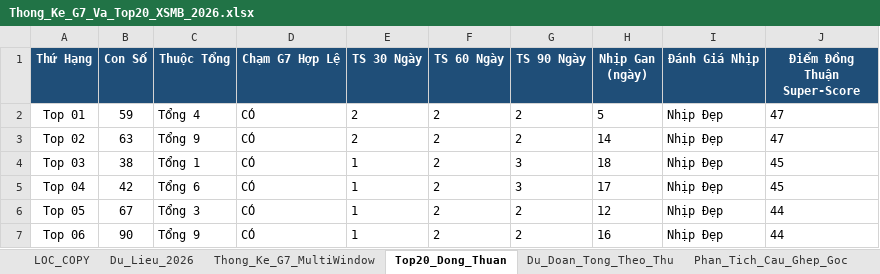
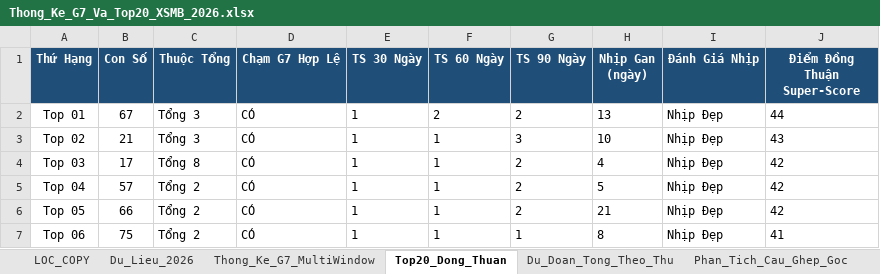
Before and after one commit to happiness2286-dot/67up97, an Excel workbook: Thong_Ke_G7_Va_Top20_XSMB_2026.xlsx, sheet Top20_Dong_Thuan, drawn as a sheet; only a part is shown; values as stored, in another font and other column widths than the file's, no borders; the diff covers the shown part only; the diff names each change by its address in the sheet, - before the commit and + after, or states it on an @@ line.

```diff
--- a/Thong_Ke_G7_Va_Top20_XSMB_2026.xlsx (sheet Top20_Dong_Thuan)
+++ b/Thong_Ke_G7_Va_Top20_XSMB_2026.xlsx (sheet Top20_Dong_Thuan)
-B2 (Con Số): 59
+B2 (Con Số): 67
-C2 (Thuộc Tổng): Tổng 4
+C2 (Thuộc Tổng): Tổng 3
-E2:E3 (TS 30 Ngày): 2
+E2:E3 (TS 30 Ngày): 1
-H2 (Nhịp Gan (ngày)): 5
+H2 (Nhịp Gan (ngày)): 13
-J2 (Điểm Đồng Thuận Super-Score): 47
+J2 (Điểm Đồng Thuận Super-Score): 44
-B3 (Con Số): 63
+B3 (Con Số): 21
-C3 (Thuộc Tổng): Tổng 9
+C3 (Thuộc Tổng): Tổng 3
-F3:F7 (TS 60 Ngày): 2
+F3:F7 (TS 60 Ngày): 1
-G3 (TS 90 Ngày): 2
+G3 (TS 90 Ngày): 3
-H3 (Nhịp Gan (ngày)): 14
+H3 (Nhịp Gan (ngày)): 10
-J3 (Điểm Đồng Thuận Super-Score): 47
+J3 (Điểm Đồng Thuận Super-Score): 43
-B4 (Con Số): 38
+B4 (Con Số): 17
-C4 (Thuộc Tổng): Tổng 1
+C4 (Thuộc Tổng): Tổng 8
-G4:G5 (TS 90 Ngày): 3
+G4:G5 (TS 90 Ngày): 2
-H4 (Nhịp Gan (ngày)): 18
+H4 (Nhịp Gan (ngày)): 4
-J4:J5 (Điểm Đồng Thuận Super-Score): 45
+J4:J5 (Điểm Đồng Thuận Super-Score): 42
-B5 (Con Số): 42
+B5 (Con Số): 57
-C5 (Thuộc Tổng): Tổng 6
+C5 (Thuộc Tổng): Tổng 2
-H5 (Nhịp Gan (ngày)): 17
+H5 (Nhịp Gan (ngày)): 5
-B6 (Con Số): 67
+B6 (Con Số): 66
-C6 (Thuộc Tổng): Tổng 3
+C6 (Thuộc Tổng): Tổng 2
-H6 (Nhịp Gan (ngày)): 12
+H6 (Nhịp Gan (ngày)): 21
-J6 (Điểm Đồng Thuận Super-Score): 44
+J6 (Điểm Đồng Thuận Super-Score): 42
-B7 (Con Số): 90
+B7 (Con Số): 75
-C7 (Thuộc Tổng): Tổng 9
+C7 (Thuộc Tổng): Tổng 2
-G7 (TS 90 Ngày): 2
+G7 (TS 90 Ngày): 1
-H7 (Nhịp Gan (ngày)): 16
+H7 (Nhịp Gan (ngày)): 8
-J7 (Điểm Đồng Thuận Super-Score): 44
+J7 (Điểm Đồng Thuận Super-Score): 41
```
Also changed, not shown: 83 edited cells elsewhere in this sheet, sheet Lich_Su_Nuoi_Khung_3Ngay, sheet Dan_Ha_So_Nhip_Vang, sheet Thong_Ke_Nang_Cao_G7, sheet Du_Lieu_2026, sheet Du_Doan_Tong_Theo_Thu, sheet Thong_Ke_Dau_Duoi, 2 more sheets, 6 other files.
